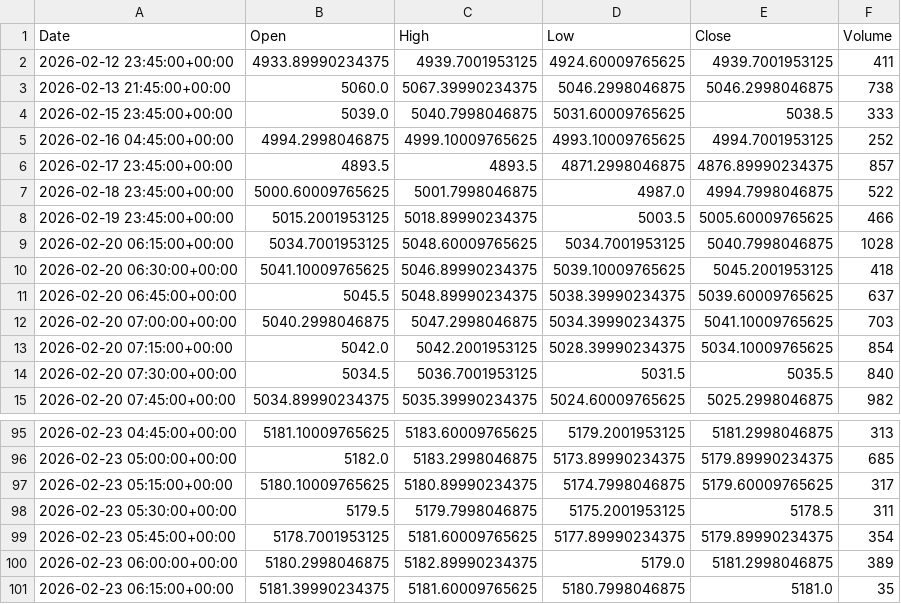
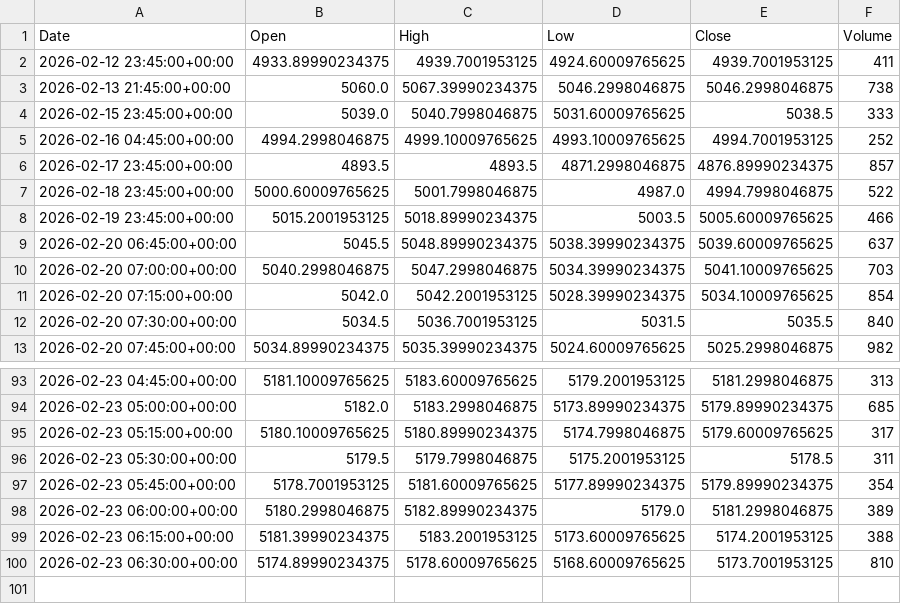
Before and after one commit to ericsutw/basic, a CSV file: data/currency/IntlGold.csv, drawn as a sheet; only a part is shown, gaps mark what is left out.

```diff
--- a/data/currency/IntlGold.csv
+++ b/data/currency/IntlGold.csv
@@ -8,4 +8,2 @@
 2026-02-19 23:45:00+00:00,5015.2001953125,5018.89990234375,5003.5,5005.60009765625,466
-2026-02-20 06:15:00+00:00,5034.7001953125,5048.60009765625,5034.7001953125,5040.7998046875,1028
-2026-02-20 06:30:00+00:00,5041.10009765625,5046.89990234375,5039.10009765625,5045.2001953125,418
 2026-02-20 06:45:00+00:00,5045.5,5048.89990234375,5038.39990234375,5039.60009765625,637
@@ -100,2 +98,3 @@
 2026-02-23 06:00:00+00:00,5180.2998046875,5182.89990234375,5179.0,5181.2998046875,389
-2026-02-23 06:15:00+00:00,5181.39990234375,5181.60009765625,5180.7998046875,5181.0,35
+2026-02-23 06:15:00+00:00,5181.39990234375,5183.2001953125,5173.60009765625,5174.2001953125,388
+2026-02-23 06:30:00+00:00,5174.89990234375,5178.60009765625,5168.60009765625,5173.7001953125,810
```
Also changed, not shown: data/currency/BTC.csv, data/currency/USDTWD.csv, 1 other file.
